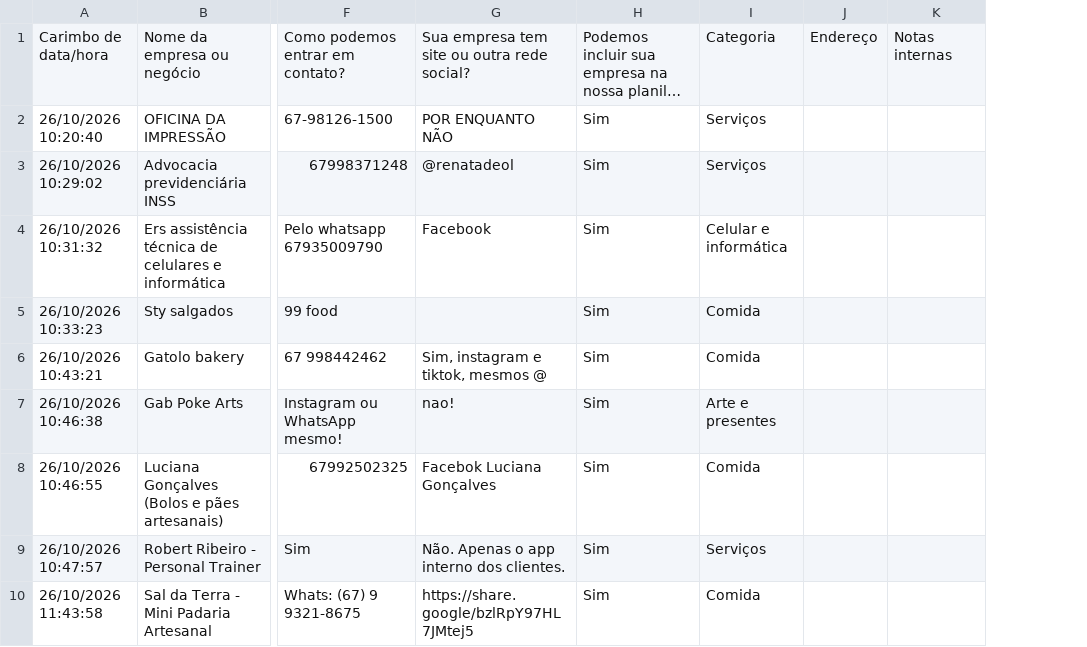
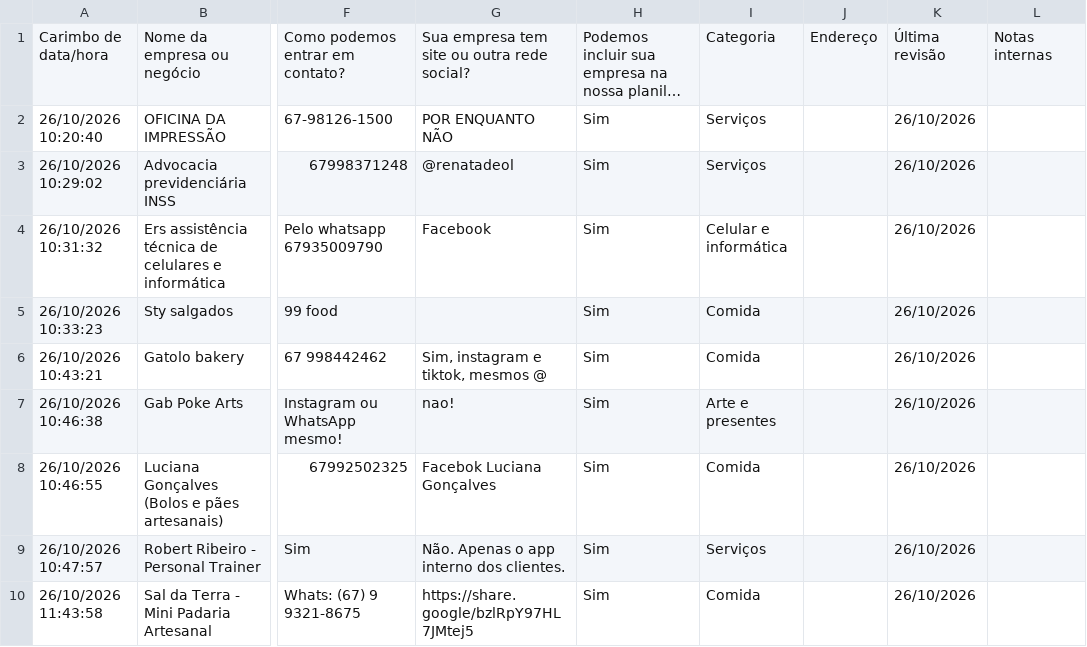
Before and after one commit to luizcarlos1405/nos, a CSV file: data/comercio.csv, drawn as a sheet; only a part is shown, gaps mark what is left out; long unchanged cells end in …; the diff names each change by its address in the sheet, - before the commit and + after, or states it on an @@ line.

Commit message:
Comércio: a last-review date per business, a year without one takes it off
data/comercio.csv gets an "Última revisão" column (filled with the date each
business answered the form). js/review.js tells whether a row's review is too
old; buildBusinesses leaves out the businesses not reviewed for
COMMERCE_REVIEW_MONTHS (12) and lists them in the console for the team; a row
without any date is reported like a row without a name. MAP_REVIEW_MONTHS is
the same rule for the Mapa's places.

```diff
--- a/data/comercio.csv
+++ b/data/comercio.csv
+column K, rows 1-10: Última revisão | 26/10/2026 | 26/10/2026 | 26/10/2026 | 26/10/2026 | 26/10/2026 | 26/10/2026 | 26/10/2026 | 26/10/2026 | 26/10/2026
```
Also changed, not shown: 4 other files.
